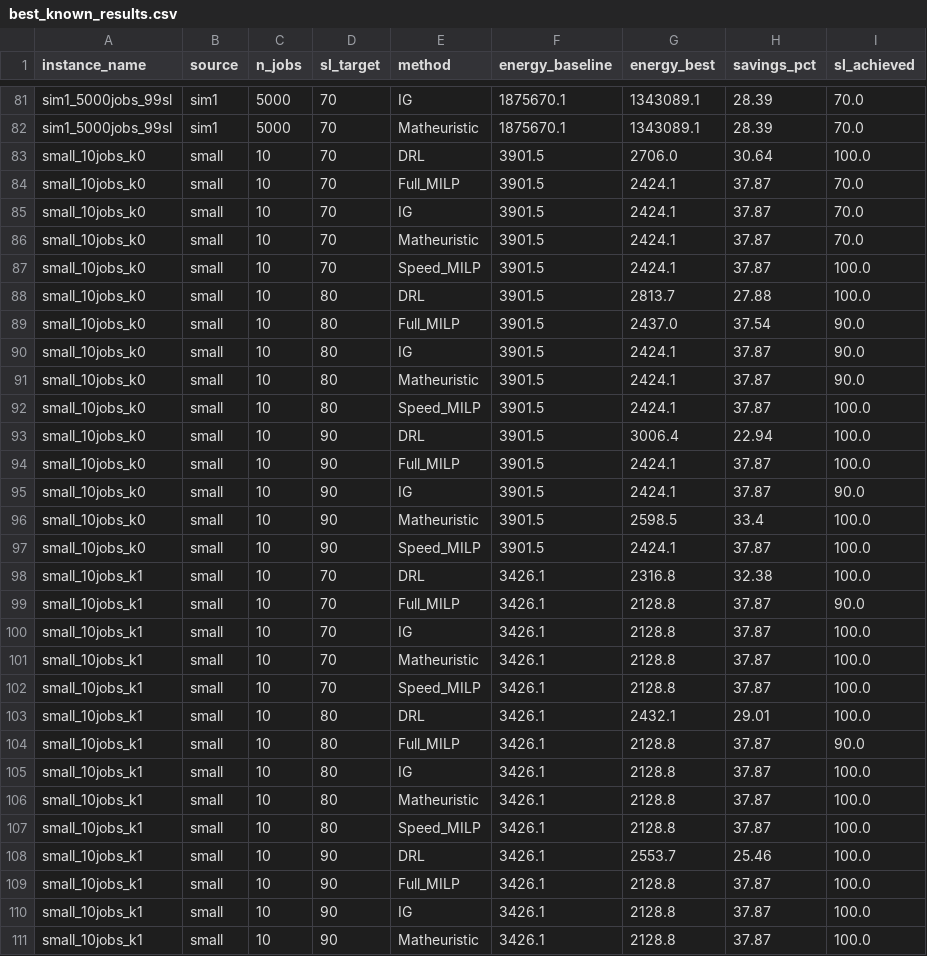
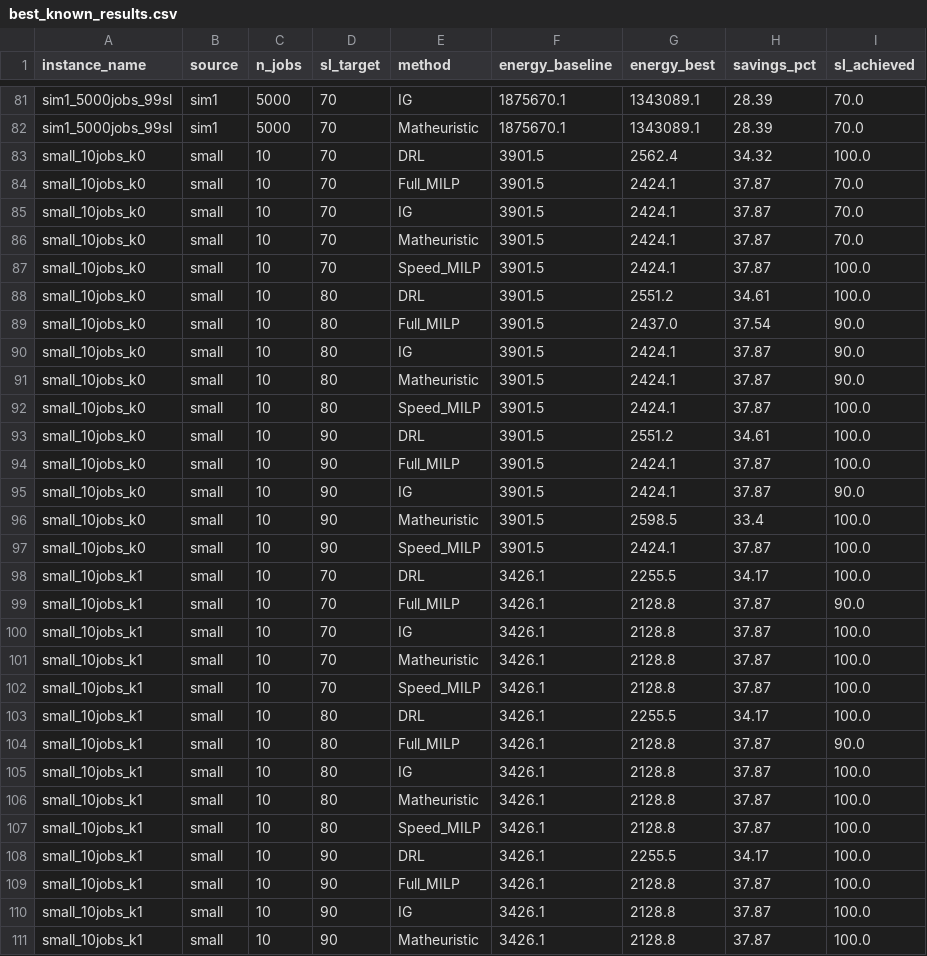
Before and after one commit to Silviovespoli/effs-sl-benchmark, a CSV file: results/best_known_results.csv, drawn as a sheet; only a part is shown, gaps mark what is left out; the diff covers the shown part only.

```diff
--- a/results/best_known_results.csv
+++ b/results/best_known_results.csv
@@ -82,3 +82,3 @@ sim1_5000jobs_99sl,sim1,5000,70,IG,1875670.1,1343089.1,28.39,70.0
 sim1_5000jobs_99sl,sim1,5000,70,Matheuristic,1875670.1,1343089.1,28.39,70.0
-small_10jobs_k0,small,10,70,DRL,3901.5,2706.0,30.64,100.0
+small_10jobs_k0,small,10,70,DRL,3901.5,2562.4,34.32,100.0
 small_10jobs_k0,small,10,70,Full_MILP,3901.5,2424.1,37.87,70.0
@@ -87,3 +87,3 @@ small_10jobs_k0,small,10,70,Matheuristic,3901.5,2424.1,37.87,70.0
 small_10jobs_k0,small,10,70,Speed_MILP,3901.5,2424.1,37.87,100.0
-small_10jobs_k0,small,10,80,DRL,3901.5,2813.7,27.88,100.0
+small_10jobs_k0,small,10,80,DRL,3901.5,2551.2,34.61,100.0
 small_10jobs_k0,small,10,80,Full_MILP,3901.5,2437.0,37.54,90.0
@@ -92,3 +92,3 @@ small_10jobs_k0,small,10,80,Matheuristic,3901.5,2424.1,37.87,90.0
 small_10jobs_k0,small,10,80,Speed_MILP,3901.5,2424.1,37.87,100.0
-small_10jobs_k0,small,10,90,DRL,3901.5,3006.4,22.94,100.0
+small_10jobs_k0,small,10,90,DRL,3901.5,2551.2,34.61,100.0
 small_10jobs_k0,small,10,90,Full_MILP,3901.5,2424.1,37.87,100.0
@@ -97,3 +97,3 @@ small_10jobs_k0,small,10,90,Matheuristic,3901.5,2598.5,33.4,100.0
 small_10jobs_k0,small,10,90,Speed_MILP,3901.5,2424.1,37.87,100.0
-small_10jobs_k1,small,10,70,DRL,3426.1,2316.8,32.38,100.0
+small_10jobs_k1,small,10,70,DRL,3426.1,2255.5,34.17,100.0
 small_10jobs_k1,small,10,70,Full_MILP,3426.1,2128.8,37.87,90.0
@@ -102,3 +102,3 @@ small_10jobs_k1,small,10,70,Matheuristic,3426.1,2128.8,37.87,100.0
 small_10jobs_k1,small,10,70,Speed_MILP,3426.1,2128.8,37.87,100.0
-small_10jobs_k1,small,10,80,DRL,3426.1,2432.1,29.01,100.0
+small_10jobs_k1,small,10,80,DRL,3426.1,2255.5,34.17,100.0
 small_10jobs_k1,small,10,80,Full_MILP,3426.1,2128.8,37.87,90.0
@@ -107,3 +107,3 @@ small_10jobs_k1,small,10,80,Matheuristic,3426.1,2128.8,37.87,100.0
 small_10jobs_k1,small,10,80,Speed_MILP,3426.1,2128.8,37.87,100.0
-small_10jobs_k1,small,10,90,DRL,3426.1,2553.7,25.46,100.0
+small_10jobs_k1,small,10,90,DRL,3426.1,2255.5,34.17,100.0
 small_10jobs_k1,small,10,90,Full_MILP,3426.1,2128.8,37.87,100.0
```
Also changed, not shown: 129 edited cells elsewhere in this file, 3 other files.
